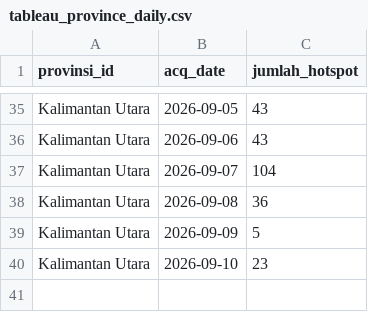
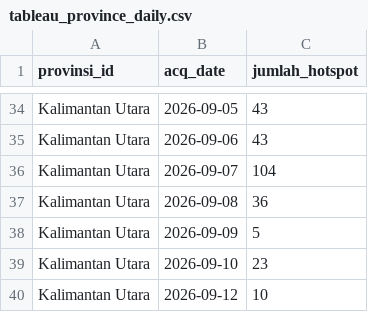
Before and after one commit to najnaj20/kalimantan-karhutla, a CSV file: data/tableau/tableau_province_daily.csv, drawn as a sheet; only a part is shown, gaps mark what is left out; the diff covers the shown part only.

```diff
--- a/data/tableau/tableau_province_daily.csv
+++ b/data/tableau/tableau_province_daily.csv
@@ -40 +39,2 @@ Kalimantan Utara,2026-09-09,5
 Kalimantan Utara,2026-09-10,23
+Kalimantan Utara,2026-09-12,10
```
Also changed, not shown: 4 added rows and 5 removed rows elsewhere in this file, data/processed/agg_province.csv, data/processed/agg_province_daily.csv, 9 other files.
